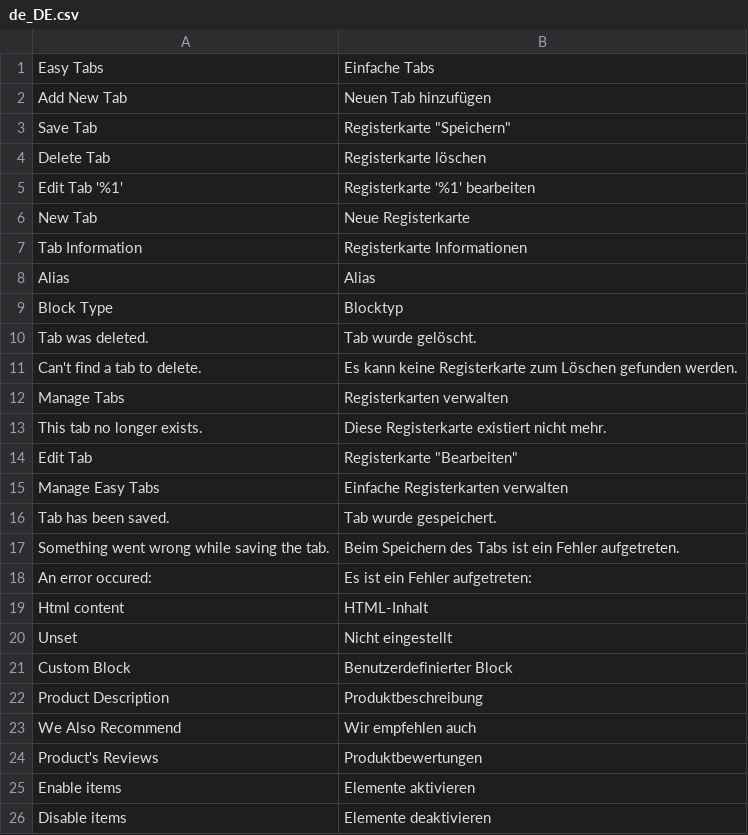
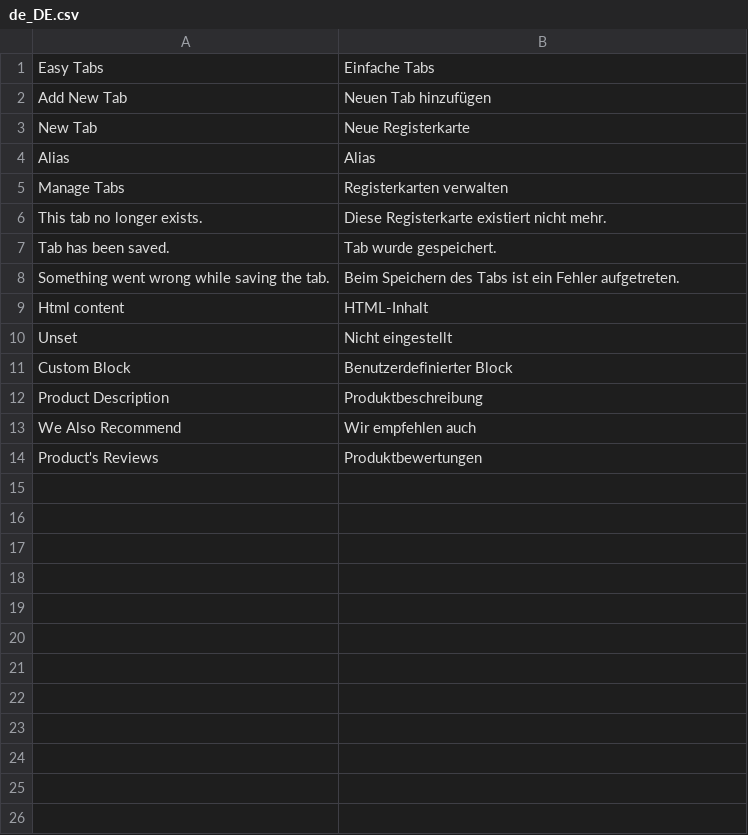
Before and after one commit to vovayatsyuk/agatanga-module-easytabs, a CSV file: i18n/de_DE.csv, drawn as a sheet.

```diff
--- a/i18n/de_DE.csv
+++ b/i18n/de_DE.csv
@@ -2,18 +2,8 @@
 "Add New Tab","Neuen Tab hinzufügen"
-"Save Tab","Registerkarte ""Speichern"""
-"Delete Tab","Registerkarte löschen"
-"Edit Tab '%1'","Registerkarte '%1' bearbeiten"
 "New Tab","Neue Registerkarte"
-"Tab Information","Registerkarte Informationen"
 Alias,Alias
-"Block Type",Blocktyp
-"Tab was deleted.","Tab wurde gelöscht."
-"Can't find a tab to delete.","Es kann keine Registerkarte zum Löschen gefunden werden."
 "Manage Tabs","Registerkarten verwalten"
 "This tab no longer exists.","Diese Registerkarte existiert nicht mehr."
-"Edit Tab","Registerkarte ""Bearbeiten"""
-"Manage Easy Tabs","Einfache Registerkarten verwalten"
 "Tab has been saved.","Tab wurde gespeichert."
 "Something went wrong while saving the tab.","Beim Speichern des Tabs ist ein Fehler aufgetreten."
-"An error occured:","Es ist ein Fehler aufgetreten:"
 "Html content",HTML-Inhalt
@@ -24,3 +14 @@ Unset,"Nicht eingestellt"
 "Product's Reviews",Produktbewertungen
-"Enable items","Elemente aktivieren"
-"Disable items","Elemente deaktivieren"
```
Also changed, not shown: i18n/ar_SA.csv, i18n/fr_FR.csv, 14 other files.
